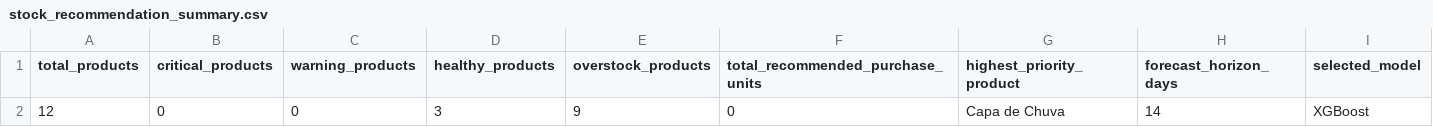
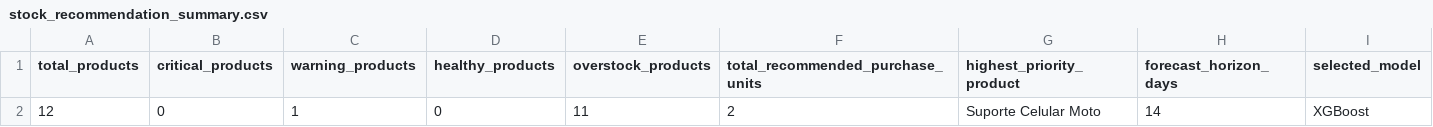
Before and after one commit to henriquecaeiro/motostock-ai, a CSV file: reports/stock_recommendation_summary.csv, drawn as a sheet.

```diff
--- a/reports/stock_recommendation_summary.csv
+++ b/reports/stock_recommendation_summary.csv
@@ -1,2 +1,2 @@
 total_products,critical_products,warning_products,healthy_products,overstock_products,total_recommended_purchase_units,highest_priority_product,forecast_horizon_days,selected_model
-12,0,0,3,9,0,Capa de Chuva,14,XGBoost
+12,0,1,0,11,2,Suporte Celular Moto,14,XGBoost
```
Also changed, not shown: reports/feature_importance_final.csv, reports/model_evaluation_by_product.csv, 17 other files.
